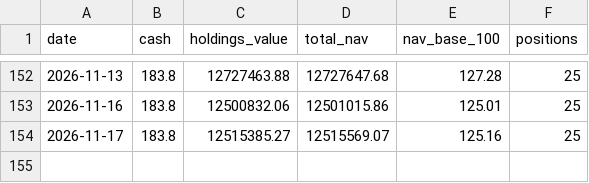
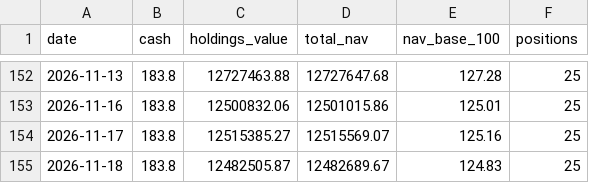
Before and after one commit to Vidyasagar29/equity-portfolio, a CSV file: data/portfolio_nav.csv, drawn as a sheet; only a part is shown, gaps mark what is left out; the diff names each change by its address in the sheet, - before the commit and + after, or states it on an @@ line.

```diff
--- a/data/portfolio_nav.csv
+++ b/data/portfolio_nav.csv
+row 155: 2026-11-18 | 183.8 | 12482505.87 | 12482689.67 | 124.83 | 25
```
Also changed, not shown: data/latest_rankings.csv, data/portfolio_positions.csv, 8 other files.
